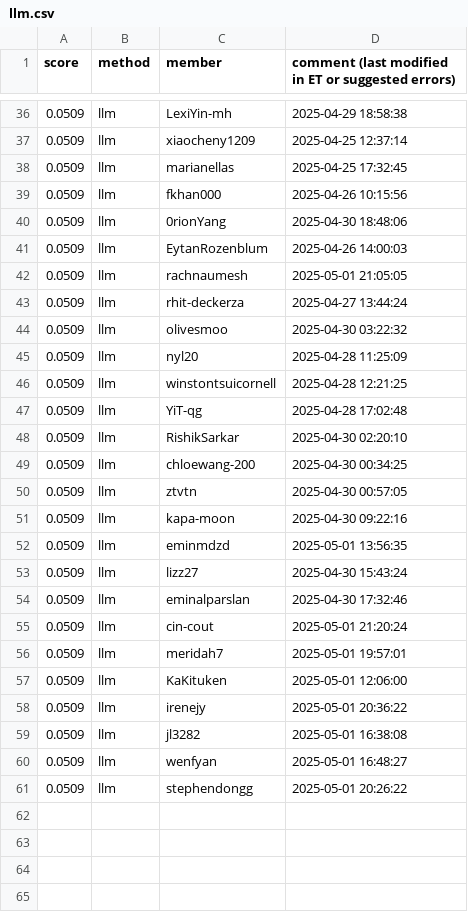
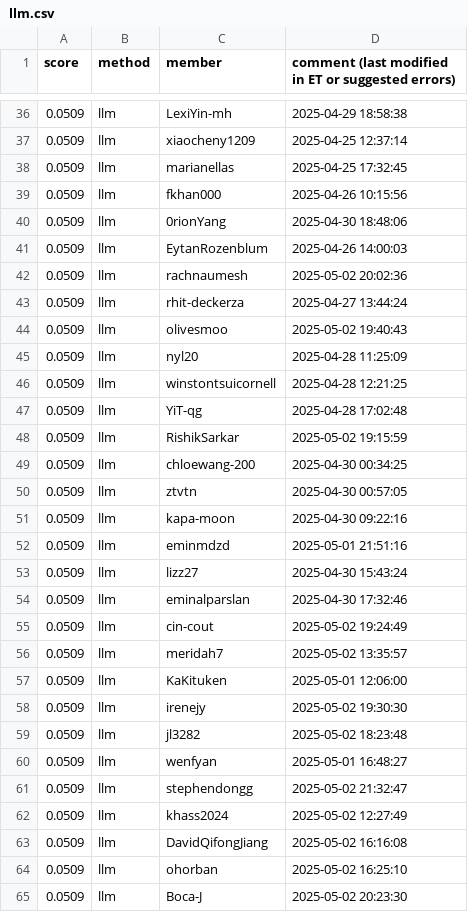
Before and after one commit to cornell-cs5740-sp25/leaderboards, a CSV file: a5/llm.csv, drawn as a sheet; only a part is shown, gaps mark what is left out; the diff covers the shown part only.

Commit message:
Leaderboard Update

```diff
--- a/a5/llm.csv
+++ b/a5/llm.csv
@@ -41,5 +41,5 @@ score,method,member,comment (last modified in ET or suggested errors)
 0.0509,llm,EytanRozenblum,2025-04-26 14:00:03
-0.0509,llm,rachnaumesh,2025-05-01 21:05:05
+0.0509,llm,rachnaumesh,2025-05-02 20:02:36
 0.0509,llm,rhit-deckerza,2025-04-27 13:44:24
-0.0509,llm,olivesmoo,2025-04-30 03:22:32
+0.0509,llm,olivesmoo,2025-05-02 19:40:43
 0.0509,llm,nyl20,2025-04-28 11:25:09
@@ -47,3 +47,3 @@ score,method,member,comment (last modified in ET or suggested errors)
 0.0509,llm,YiT-qg,2025-04-28 17:02:48
-0.0509,llm,RishikSarkar,2025-04-30 02:20:10
+0.0509,llm,RishikSarkar,2025-05-02 19:15:59
 0.0509,llm,chloewang-200,2025-04-30 00:34:25
@@ -51,11 +51,15 @@ score,method,member,comment (last modified in ET or suggested errors)
 0.0509,llm,kapa-moon,2025-04-30 09:22:16
-0.0509,llm,eminmdzd,2025-05-01 13:56:35
+0.0509,llm,eminmdzd,2025-05-01 21:51:16
 0.0509,llm,lizz27,2025-04-30 15:43:24
 0.0509,llm,eminalparslan,2025-04-30 17:32:46
-0.0509,llm,cin-cout,2025-05-01 21:20:24
-0.0509,llm,meridah7,2025-05-01 19:57:01
+0.0509,llm,cin-cout,2025-05-02 19:24:49
+0.0509,llm,meridah7,2025-05-02 13:35:57
 0.0509,llm,KaKituken,2025-05-01 12:06:00
-0.0509,llm,irenejy,2025-05-01 20:36:22
-0.0509,llm,jl3282,2025-05-01 16:38:08
+0.0509,llm,irenejy,2025-05-02 19:30:30
+0.0509,llm,jl3282,2025-05-02 18:23:48
 0.0509,llm,wenfyan,2025-05-01 16:48:27
-0.0509,llm,stephendongg,2025-05-01 20:26:22
+0.0509,llm,stephendongg,2025-05-02 21:32:47
+0.0509,llm,khass2024,2025-05-02 12:27:49
+0.0509,llm,DavidQifongJiang,2025-05-02 16:16:08
+0.0509,llm,ohorban,2025-05-02 16:25:10
+0.0509,llm,Boca-J,2025-05-02 20:23:30
```
Also changed, not shown: 2 added rows, 2 removed rows, 8 moved rows and 6 edited cells elsewhere in this file.
